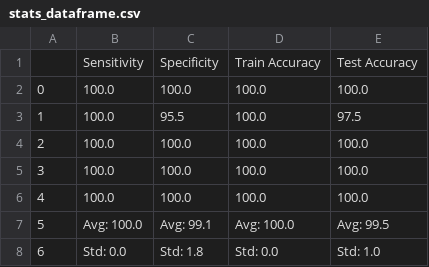
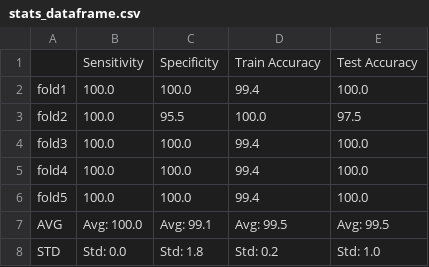
Before and after one commit to subham103/EEG_processing_gui, a CSV file: FLASK_APP/stats_dataframe.csv, drawn as a sheet.

Commit message:
add sessions for form data

```diff
--- a/FLASK_APP/stats_dataframe.csv
+++ b/FLASK_APP/stats_dataframe.csv
@@ -1,8 +1,8 @@
 ,Sensitivity,Specificity,Train Accuracy,Test Accuracy
-0,100.0,100.0,100.0,100.0
-1,100.0,95.5,100.0,97.5
-2,100.0,100.0,100.0,100.0
-3,100.0,100.0,100.0,100.0
-4,100.0,100.0,100.0,100.0
-5,Avg: 100.0,Avg: 99.1,Avg: 100.0,Avg: 99.5
-6,Std: 0.0,Std: 1.8,Std: 0.0,Std: 1.0
+fold1,100.0,100.0,99.4,100.0
+fold2,100.0,95.5,100.0,97.5
+fold3,100.0,100.0,99.4,100.0
+fold4,100.0,100.0,99.4,100.0
+fold5,100.0,100.0,99.4,100.0
+AVG,Avg: 100.0,Avg: 99.1,Avg: 99.5,Avg: 99.5
+STD,Std: 0.0,Std: 1.8,Std: 0.2,Std: 1.0
```
Also changed, not shown: 6 other files.
